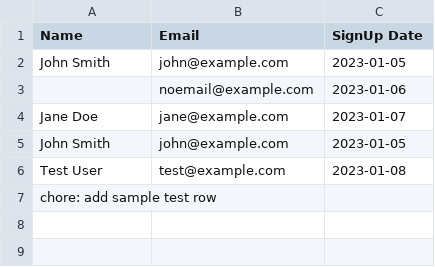
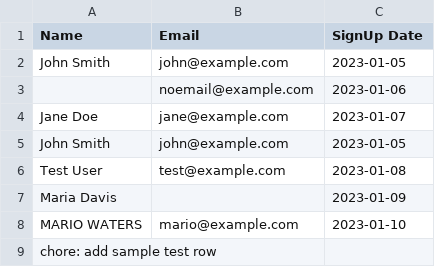
Before and after one commit to andreadeyemi/customer-data-cleaner, a CSV file: sample_customers.csv, drawn as a sheet; the diff names each change by its address in the sheet, - before the commit and + after, or states it on an @@ line.

Commit message:
Chore: Add realistic edge cases to sample_customers.csv

```diff
--- a/sample_customers.csv
+++ b/sample_customers.csv
+row 7: Maria Davis |  | 2023-01-09
+row 8: MARIO WATERS | mario@example.com | 2023-01-10
```
